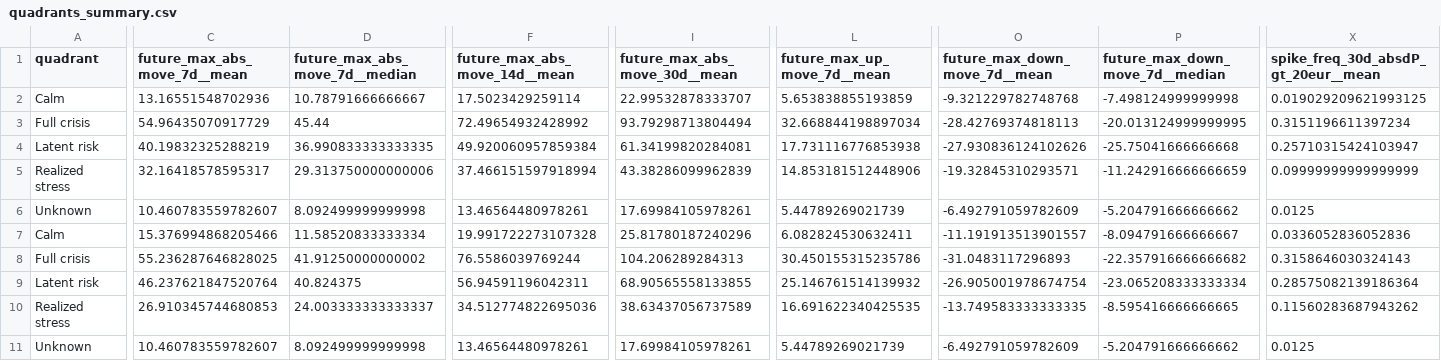
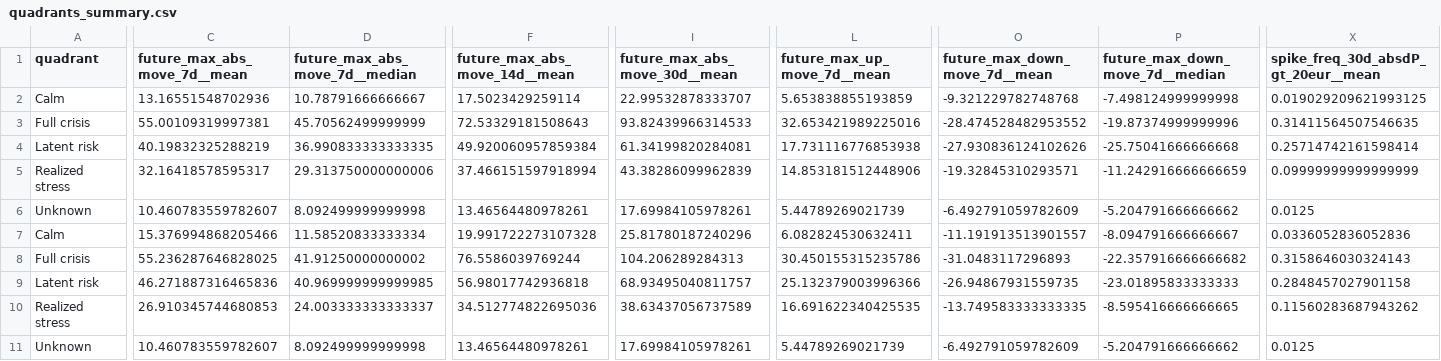
Before and after one commit to getparagua/paragua-sesi, a CSV file: assets/validation/quadrants_summary.csv, drawn as a sheet; only a part is shown, gaps mark what is left out; the diff covers the shown part only; the diff names each change by its address in the sheet, - before the commit and + after, or states it on an @@ line.

```diff
--- a/assets/validation/quadrants_summary.csv
+++ b/assets/validation/quadrants_summary.csv
-C3 (future_max_abs_move_7d__mean): 54.96435070917729
+C3 (future_max_abs_move_7d__mean): 55.00109319997381
-D3 (future_max_abs_move_7d__median): 45.44
+D3 (future_max_abs_move_7d__median): 45.70562499999999
-F3 (future_max_abs_move_14d__mean): 72.49654932428992
+F3 (future_max_abs_move_14d__mean): 72.53329181508643
-I3 (future_max_abs_move_30d__mean): 93.79298713804494
+I3 (future_max_abs_move_30d__mean): 93.82439966314533
-L3 (future_max_up_move_7d__mean): 32.668844198897034
+L3 (future_max_up_move_7d__mean): 32.653421989225016
-O3 (future_max_down_move_7d__mean): -28.42769374818113
+O3 (future_max_down_move_7d__mean): -28.474528482953552
-P3 (future_max_down_move_7d__median): -20.013124999999995
+P3 (future_max_down_move_7d__median): -19.87374999999996
-X3: 0.3151196611397234
+X3: 0.31411564507546635
-X4: 0.25710315424103947
+X4: 0.25714742161598414
-C9 (future_max_abs_move_7d__mean): 46.237621847520764
+C9 (future_max_abs_move_7d__mean): 46.271887316465836
-D9 (future_max_abs_move_7d__median): 40.824375
+D9 (future_max_abs_move_7d__median): 40.969999999999985
-F9 (future_max_abs_move_14d__mean): 56.94591196042311
+F9 (future_max_abs_move_14d__mean): 56.98017742936818
-I9 (future_max_abs_move_30d__mean): 68.90565558133855
+I9 (future_max_abs_move_30d__mean): 68.93495040811757
-L9 (future_max_up_move_7d__mean): 25.146761514139932
+L9 (future_max_up_move_7d__mean): 25.132379003996366
-O9 (future_max_down_move_7d__mean): -26.905001978674754
+O9 (future_max_down_move_7d__mean): -26.94867931559735
-P9 (future_max_down_move_7d__median): -23.065208333333334
+P9 (future_max_down_move_7d__median): -23.01895833333333
-X9: 0.28575082139186364
+X9: 0.2848457027901158
```
Also changed, not shown: 4 edited cells elsewhere in this file, assets/validation/lead_lag_corr_SESI_vs_vol7d.csv, assets/validation/table_when_SESI_gt_thresholds.csv, 7 other files.
